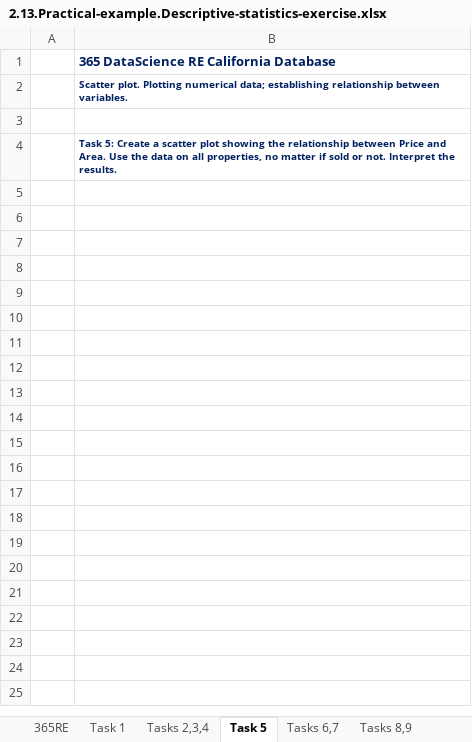
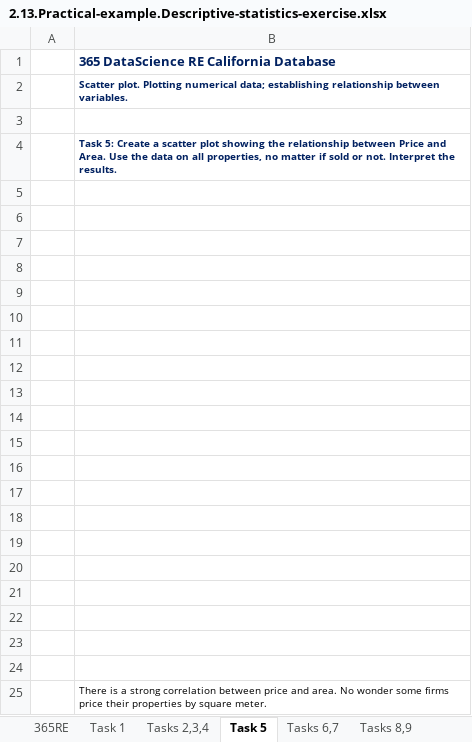
Before and after one commit to manuelvigarcia/datascience_bootcamp, an Excel workbook: resources/Part_3_Statistics/S16_L94/2.13.Practical-example.Descriptive-statistics-exercise.xlsx, sheet Task 5, drawn as a sheet; values as stored, in another font and other column widths than the file's, no borders; charts and pictures not drawn; the diff names each change by its address in the sheet, - before the commit and + after, or states it on an @@ line.

```diff
--- a/resources/Part_3_Statistics/S16_L94/2.13.Practical-example.Descriptive-statistics-exercise.xlsx (sheet Task 5)
+++ b/resources/Part_3_Statistics/S16_L94/2.13.Practical-example.Descriptive-statistics-exercise.xlsx (sheet Task 5)
+row 5: (empty)
+row 6: (empty)
+row 7: (empty)
+row 8: (empty)
+row 9: (empty)
+row 10: (empty)
+row 11: (empty)
+row 12: (empty)
+row 13: (empty)
+row 14: (empty)
+row 15: (empty)
+row 16: (empty)
+row 17: (empty)
+row 18: (empty)
+row 19: (empty)
+row 20: (empty)
+row 21: (empty)
+row 22: (empty)
+row 23: (empty)
+row 24: (empty)
+row 25:  | There is a strong correlation between price and area. No wonder some firms price their properties by square meter.
```
Also changed, not shown: sheet Tasks 6,7, sheet Tasks 8,9, sheet Task 1, sheet Task 10, sheet Tasks 2,3,4, charts or pictures.
